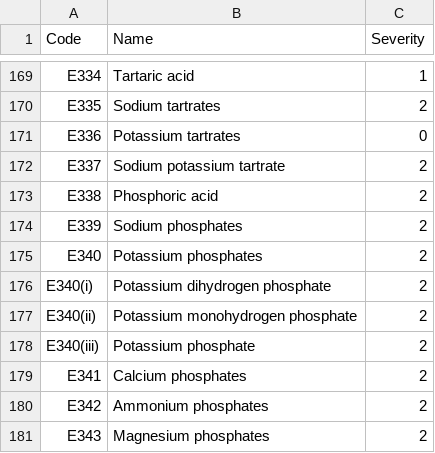
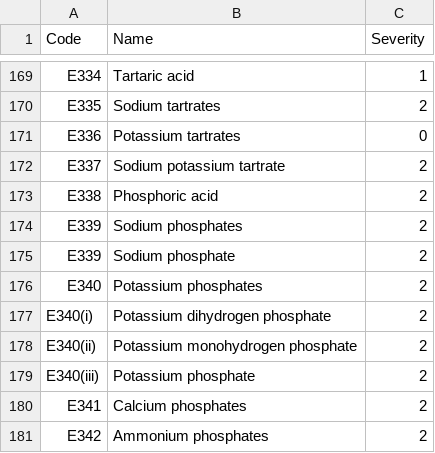
Before and after one commit to Vita2048/FoodAnalyzer, a CSV file: Additives.csv, drawn as a sheet; only a part is shown, gaps mark what is left out; the shorter side is filled out with more unchanged rows; the diff names each change by its address in the sheet, - before the commit and + after, or states it on an @@ line.

Commit message:
Add files via upload
Added E339,Sodium phosphate,2

```diff
--- a/Additives.csv
+++ b/Additives.csv
+row 175: E339 | Sodium phosphate | 2
```
